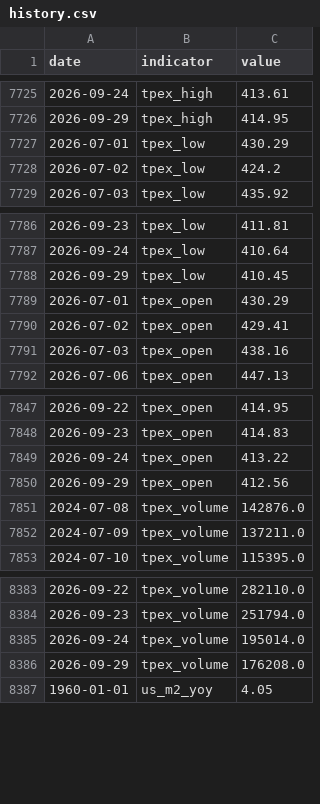
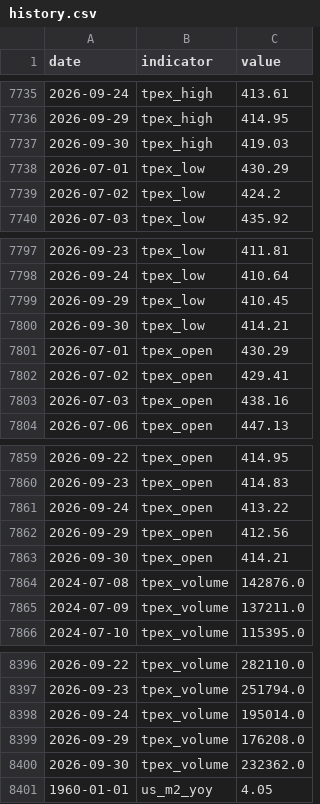
Before and after one commit to RealWei/tw-stock-sentiment, a CSV file: data/history.csv, drawn as a sheet; only a part is shown, gaps mark what is left out; the diff covers the shown part only; the diff names each change by its address in the sheet, - before the commit and + after, or states it on an @@ line.

```diff
--- a/data/history.csv
+++ b/data/history.csv
+row 7737: 2026-09-30 | tpex_high | 419.03
+row 7800: 2026-09-30 | tpex_low | 414.21
+row 7863: 2026-09-30 | tpex_open | 414.21
+row 8400: 2026-09-30 | tpex_volume | 232362.0
```
Also changed, not shown: 10 added rows elsewhere in this file, 4 other files.
